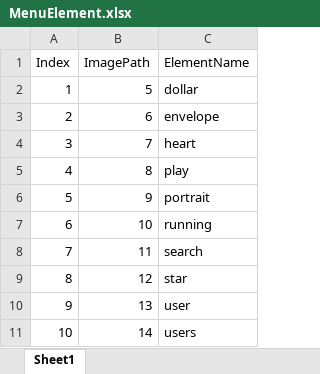
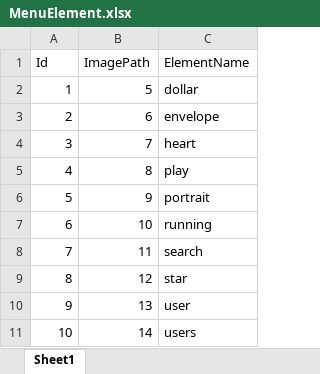
Before and after one commit to YONG-seob-lee/ProjectMS, an Excel workbook: Content/TableData/MenuElement.xlsx, sheet Sheet1, drawn as a sheet; values as stored, in another font and other column widths than the file's, no borders; the diff names each change by its address in the sheet, - before the commit and + after, or states it on an @@ line.

```diff
--- a/Content/TableData/MenuElement.xlsx (sheet Sheet1)
+++ b/Content/TableData/MenuElement.xlsx (sheet Sheet1)
-A1: Index
+A1: Id
```
Also changed, not shown: Content/TableData/Item.xlsx, 40 other files.
